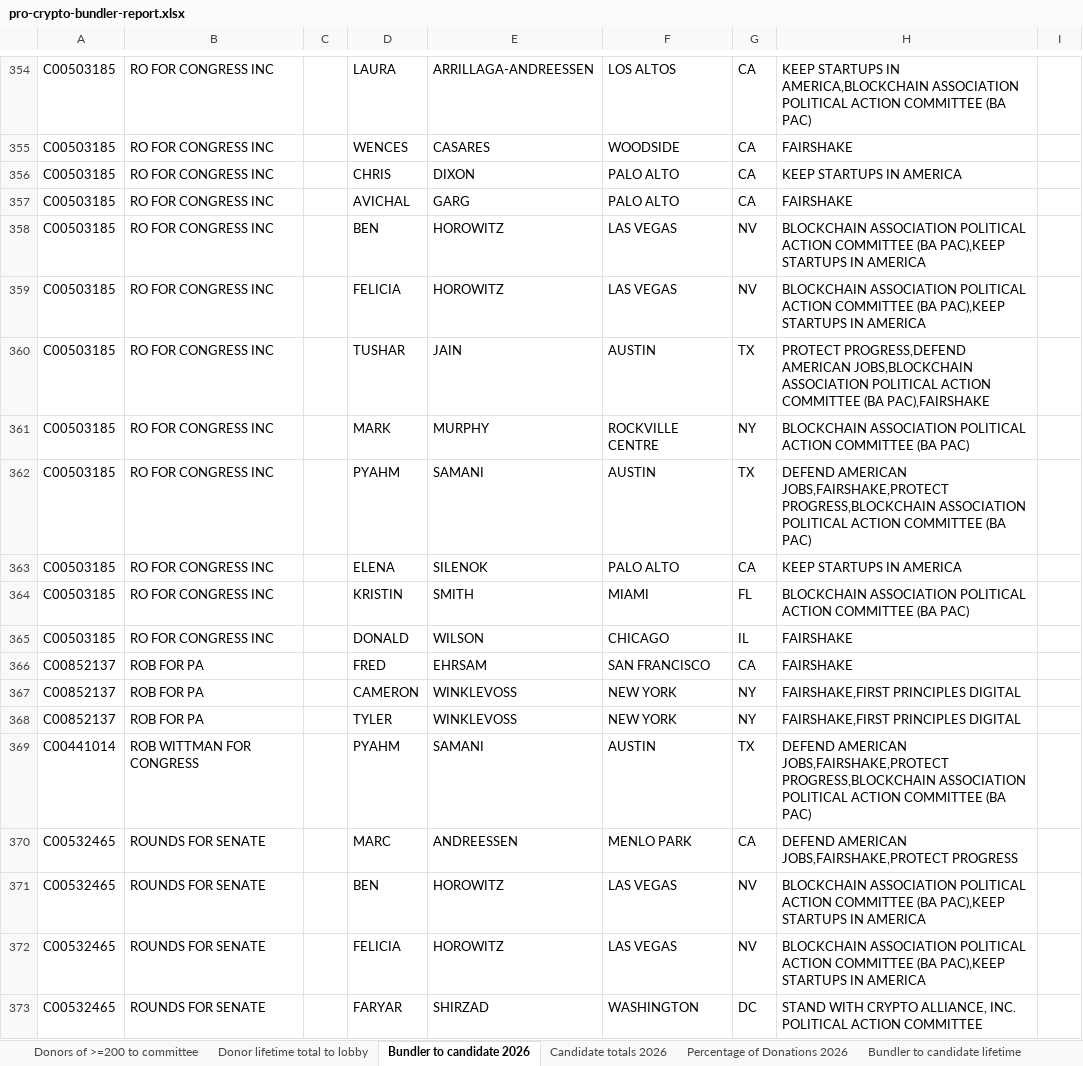
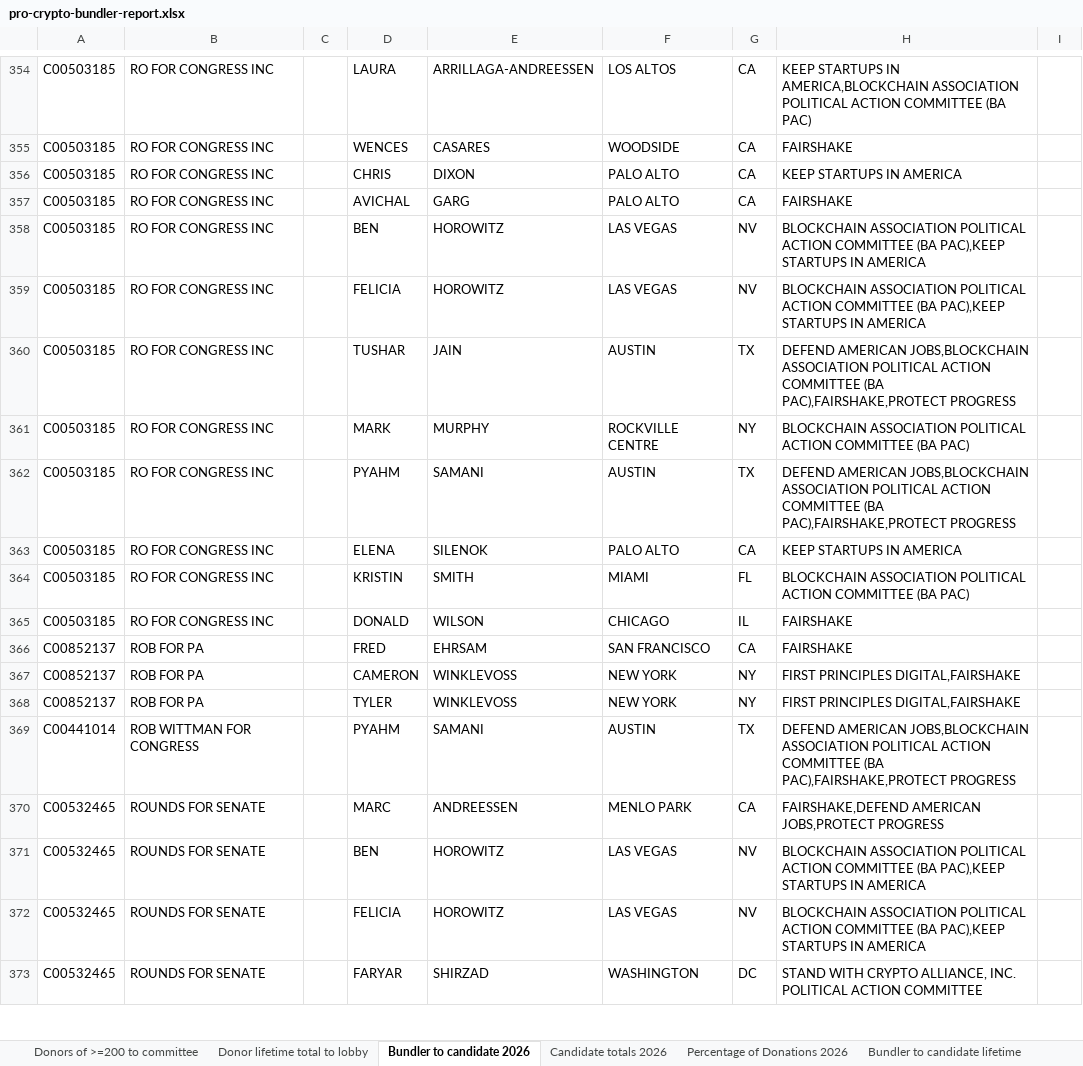
Before and after one commit to JJ-TrackAIPAC/TrackAIPAC, an Excel workbook: reports/pro-crypto/pro-crypto-bundler-report.xlsx, sheet Bundler to candidate 2026, drawn as a sheet; only a part is shown, gaps mark what is left out; values as stored, in another font and other column widths than the file's, no borders; table styles not drawn; the diff covers the shown part only; the diff names each change by its address in the sheet, - before the commit and + after, or states it on an @@ line.

```diff
--- a/reports/pro-crypto/pro-crypto-bundler-report.xlsx (sheet Bundler to candidate 2026)
+++ b/reports/pro-crypto/pro-crypto-bundler-report.xlsx (sheet Bundler to candidate 2026)
-H360: PROTECT PROGRESS,DEFEND AMERICAN JOBS,BLOCKCHAIN ASSOCIATION POLITICAL ACTION COMMITTEE (BA PAC),FAIRSHAKE
+H360: DEFEND AMERICAN JOBS,BLOCKCHAIN ASSOCIATION POLITICAL ACTION COMMITTEE (BA PAC),FAIRSHAKE,PROTECT PROGRESS
-H362: DEFEND AMERICAN JOBS,FAIRSHAKE,PROTECT PROGRESS,BLOCKCHAIN ASSOCIATION POLITICAL ACTION COMMITTEE (BA PAC)
+H362: DEFEND AMERICAN JOBS,BLOCKCHAIN ASSOCIATION POLITICAL ACTION COMMITTEE (BA PAC),FAIRSHAKE,PROTECT PROGRESS
-H367:H368: FAIRSHAKE,FIRST PRINCIPLES DIGITAL
+H367:H368: FIRST PRINCIPLES DIGITAL,FAIRSHAKE
-H369: DEFEND AMERICAN JOBS,FAIRSHAKE,PROTECT PROGRESS,BLOCKCHAIN ASSOCIATION POLITICAL ACTION COMMITTEE (BA PAC)
+H369: DEFEND AMERICAN JOBS,BLOCKCHAIN ASSOCIATION POLITICAL ACTION COMMITTEE (BA PAC),FAIRSHAKE,PROTECT PROGRESS
-H370: DEFEND AMERICAN JOBS,FAIRSHAKE,PROTECT PROGRESS
+H370: FAIRSHAKE,DEFEND AMERICAN JOBS,PROTECT PROGRESS
```
Also changed, not shown: 141 edited cells elsewhere in this sheet, sheet Donor lifetime total to lobby, sheet Donors of >=200 to committee, sheet Bundler to candidate lifetime, sheet Candidate Committee Info, sheet Totals from bundlers lifetime, reports/pro-crypto/pro-crypto-F24-ie-report.xlsx, reports/pro-crypto/pro-crypto-disbursement-report.xlsx, 27 other files.
